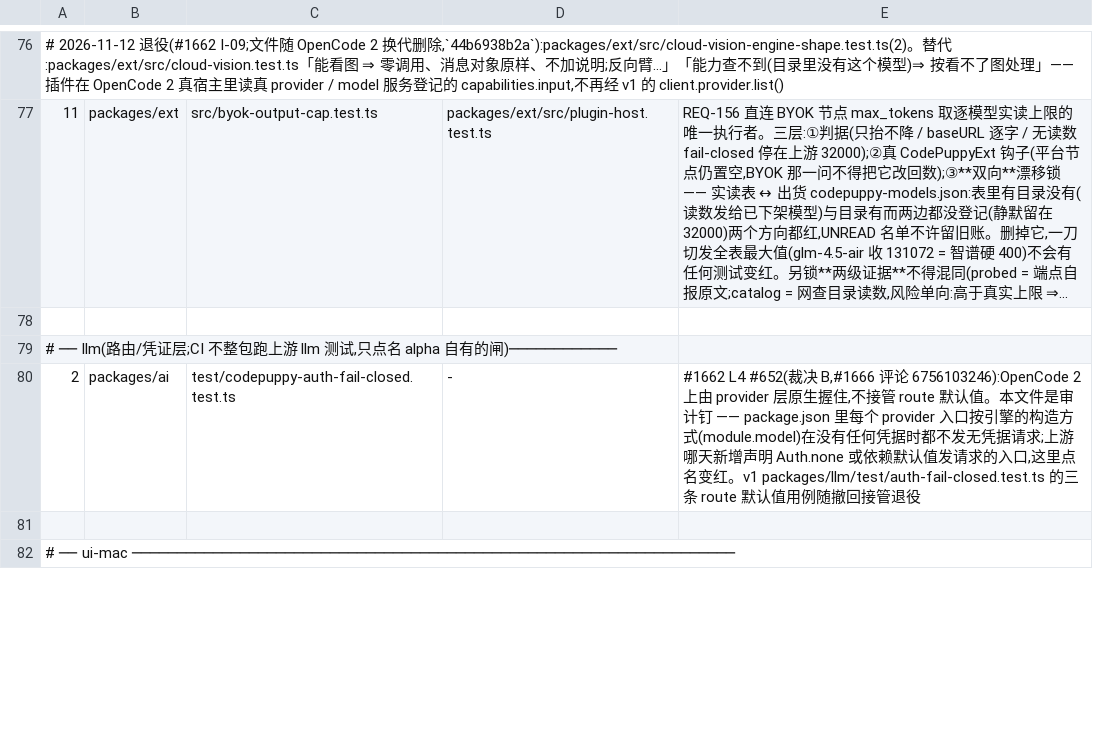
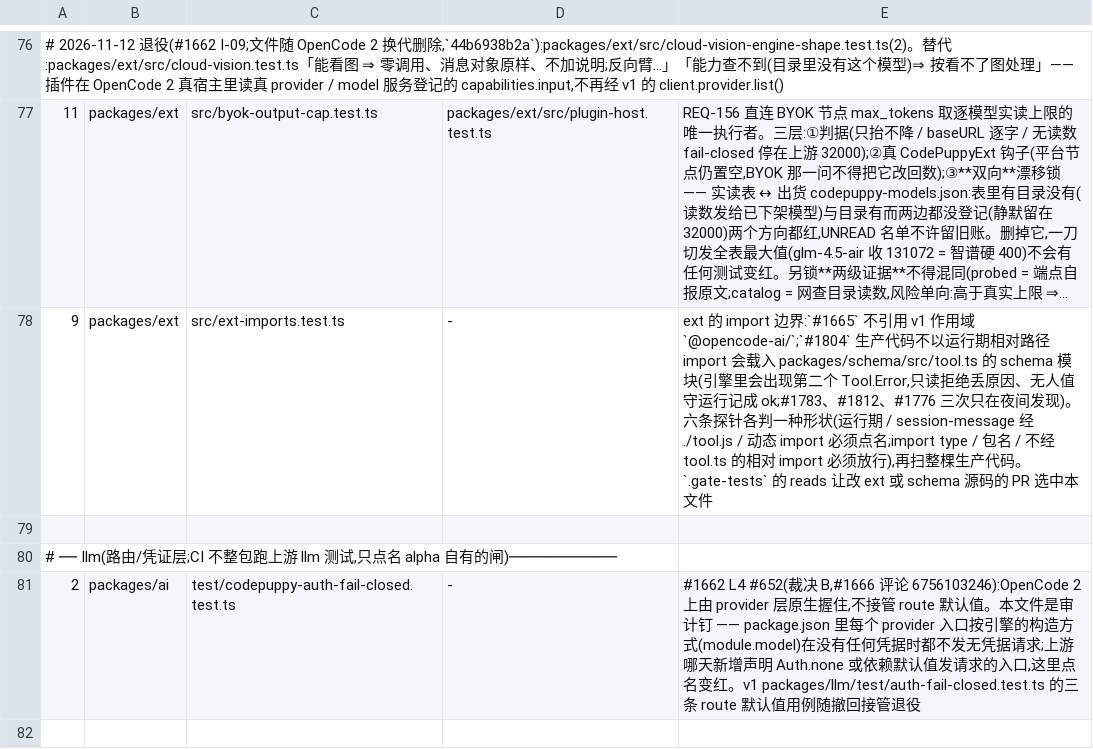
Before and after one commit to impharaon/alpha-code, a TSV file: scripts/gate-files.tsv, drawn as a sheet; only a part is shown, gaps mark what is left out; the shorter side is filled out with more unchanged rows; long unchanged cells end in …; the diff names each change by its address in the sheet, - before the commit and + after, or states it on an @@ line.

```diff
--- a/scripts/gate-files.tsv
+++ b/scripts/gate-files.tsv
+row 78: 9 | packages/ext | src/ext-imports.test.ts | - | ext 的 import 边界:`#1665` 不引用 v1 作用域 `@opencode-ai/`;`#1804` 生产代码不以运行期相对路径 import 会载入 packages/schema/src/tool.ts 的 schema 模块(引擎里会出现第二个 Tool.Error,只读拒绝丢原因、无人值守运行记成 ok;#1783、#1812、#1776 三次只在夜间发现)。六条探针各判一种形状(运行期 / session-message 经 ./tool.js / 动态 import 必须点名;import type / 包名 / 不经 tool.ts 的相对 import 必须放行),再扫整棵生产代码。`.gate-tests` 的 reads 让改 ext 或 schema 源码的 PR 选中本文件
```
Also changed, not shown: 3 other files.
